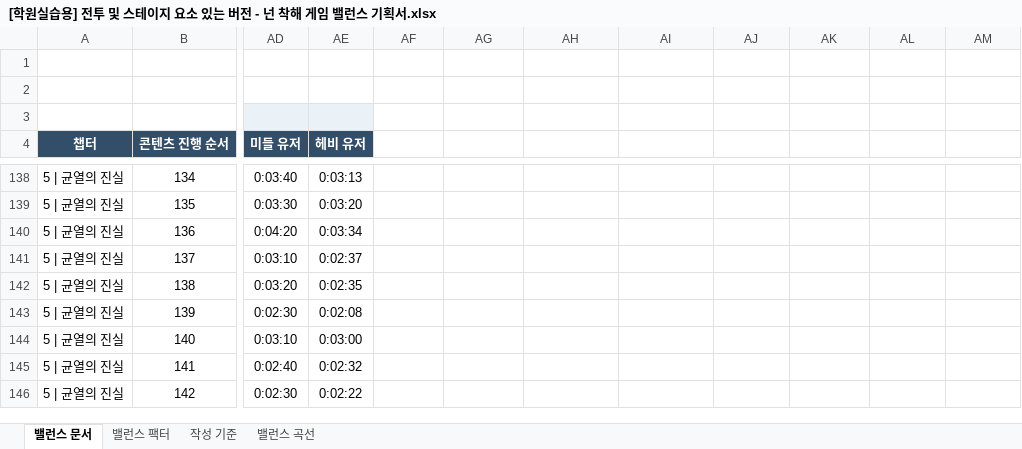
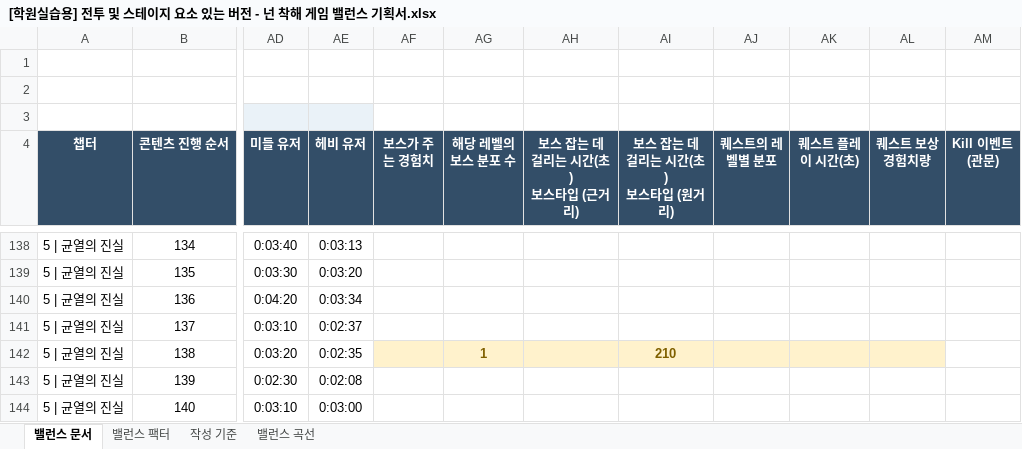
Before and after one commit to ysooj/Gihoek_7, an Excel workbook: [학원실습용] 전투 및 스테이지 요소 있는 버전 - 넌 착해 게임 밸런스 기획서.xlsx, sheet 밸런스 문서, drawn as a sheet; only a part is shown, gaps mark what is left out; the shorter side is filled out with more unchanged rows; values as stored, in another font and other column widths than the file's, no borders; charts and pictures and conditional formats not drawn; ↵ is a line break in a cell; the diff covers the shown part only; the diff names each change by its address in the sheet, - before the commit and + after, or states it on an @@ line.

```diff
--- a/[학원실습용] 전투 및 스테이지 요소 있는 버전 - 넌 착해 게임 밸런스 기획서.xlsx (sheet 밸런스 문서)
+++ b/[학원실습용] 전투 및 스테이지 요소 있는 버전 - 넌 착해 게임 밸런스 기획서.xlsx (sheet 밸런스 문서)
-AF4: (empty)
+AF4: 보스가 주는 경험치
-AF4:AM4 fill: none
+AF4:AM4 fill: #334E68
-AG4: (empty)
+AG4: 해당 레벨의 ↵ 보스 분포 수
-AH4: (empty)
+AH4: 보스 잡는 데 걸리는 시간(초) ↵ 보스타입 (근거리)
-AI4: (empty)
+AI4: 보스 잡는 데 걸리는 시간(초) ↵ 보스타입 (원거리)
-AJ4: (empty)
+AJ4: 퀘스트의 레벨별 분포
-AK4: (empty)
+AK4: 퀘스트 플레이 시간(초)
-AL4: (empty)
+AL4: 퀘스트 보상 경험치량
-AM4: (empty)
+AM4: Kill 이벤트 ↵ (관문)
-AF142:AL142 fill: none
+AF142:AL142 fill: #FFF2CC
-AG142 (해당 레벨의 보스 분포 수): (empty)
+AG142 (해당 레벨의 보스 분포 수): 1
-AI142 (보스 잡는 데 걸리는 시간(초) 보스타입 (원거리)): (empty)
+AI142 (보스 잡는 데 걸리는 시간(초) 보스타입 (원거리)): 210
```
Also changed, not shown: 10 added rows, 12 edited cells and cell formats elsewhere in this sheet, formulas that keep their value, 7 other files.
